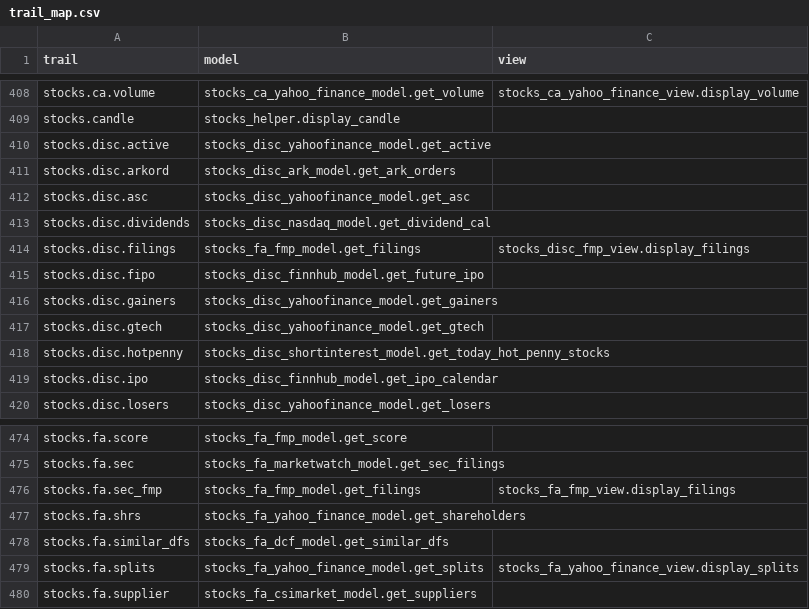
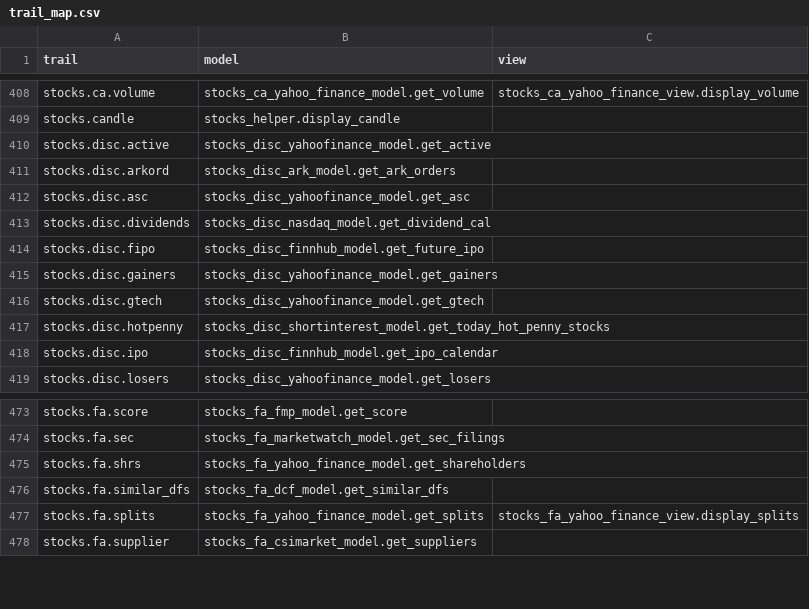
Before and after one commit to petercai/peppermint-finance, a CSV file: openbb_terminal/core/sdk/trail_map.csv, drawn as a sheet; only a part is shown, gaps mark what is left out.

```diff
--- a/openbb_terminal/core/sdk/trail_map.csv
+++ b/openbb_terminal/core/sdk/trail_map.csv
@@ -413,3 +413,2 @@ stocks.disc.asc,stocks_disc_yahoofinance_model.get_asc,
 stocks.disc.dividends,stocks_disc_nasdaq_model.get_dividend_cal,
-stocks.disc.filings,stocks_fa_fmp_model.get_filings,stocks_disc_fmp_view.display_filings
 stocks.disc.fipo,stocks_disc_finnhub_model.get_future_ipo,
@@ -475,3 +474,2 @@ stocks.fa.score,stocks_fa_fmp_model.get_score,
 stocks.fa.sec,stocks_fa_marketwatch_model.get_sec_filings,
-stocks.fa.sec_fmp,stocks_fa_fmp_model.get_filings,stocks_fa_fmp_view.display_filings
 stocks.fa.shrs,stocks_fa_yahoo_finance_model.get_shareholders,
```
Also changed, not shown: 20 other files.
